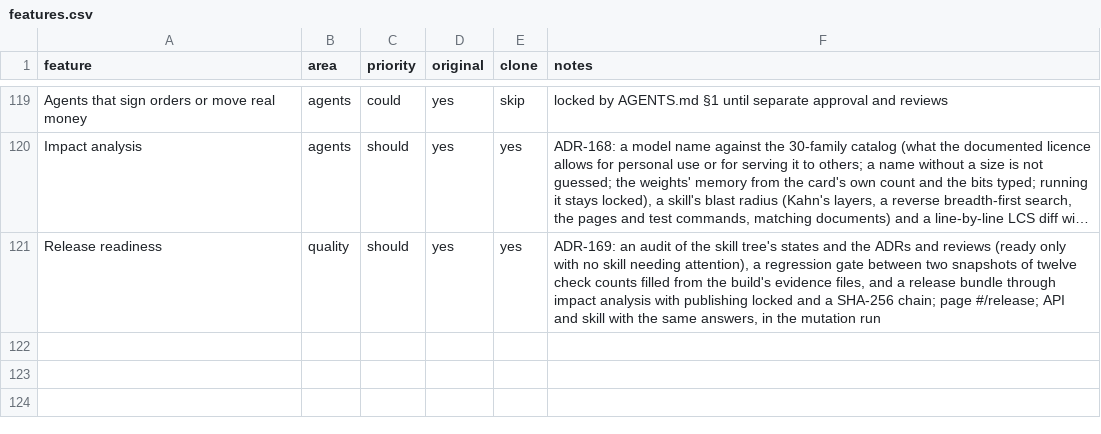
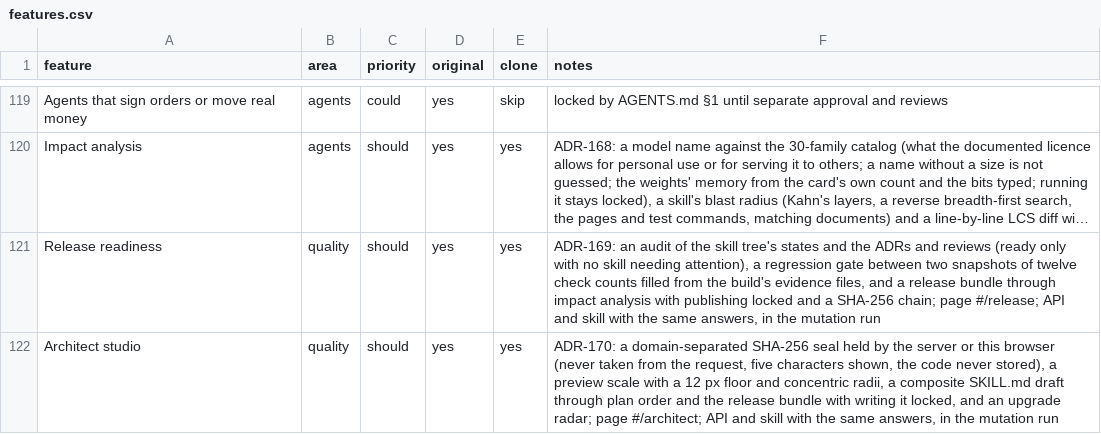
Before and after one commit to ahmed974x/giant-core, a CSV file: jarvis/replica/features.csv, drawn as a sheet; only a part is shown, gaps mark what is left out; long unchanged cells end in …; the diff names each change by its address in the sheet, - before the commit and + after, or states it on an @@ line.

```diff
--- a/jarvis/replica/features.csv
+++ b/jarvis/replica/features.csv
+row 122: Architect studio | quality | should | yes | yes | ADR-170: a domain-separated SHA-256 seal held by the server or this browser (never taken from the request, five characters shown, the code never stored), a preview scale with a 12 px floor and concentric radii, a composite SKILL.md draft through plan order and the release bundle with writing it locked, and an upgrade radar; page #/architect; API and skill with the same answers, in the mutation run
```
Also changed, not shown: 40 other files.
